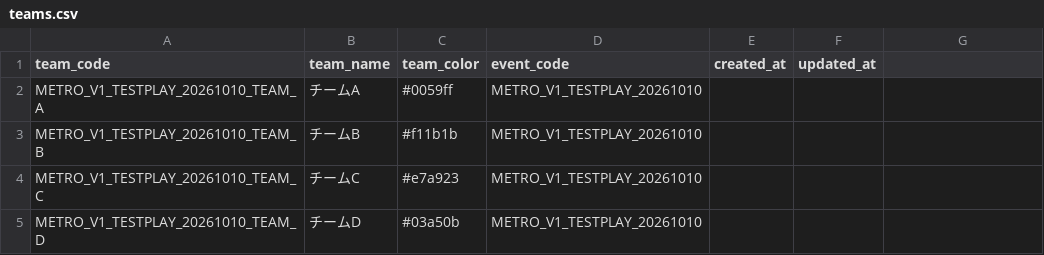
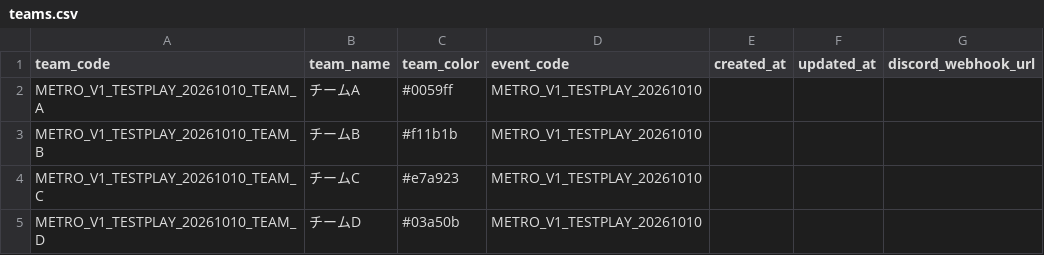
Before and after one commit to wist6ri4-org/realmomotetsu-v2, a CSV file: data/20261010_METRO_V1_TESTPLAY/teams.csv, drawn as a sheet; the diff names each change by its address in the sheet, - before the commit and + after, or states it on an @@ line.

```diff
--- a/data/20261010_METRO_V1_TESTPLAY/teams.csv
+++ b/data/20261010_METRO_V1_TESTPLAY/teams.csv
-G1: (empty)
+G1: discord_webhook_url
```
Also changed, not shown: data/20261010_METRO_V1_TESTPLAY/stations.csv, prisma/csv/stations.csv, 4 other files.
